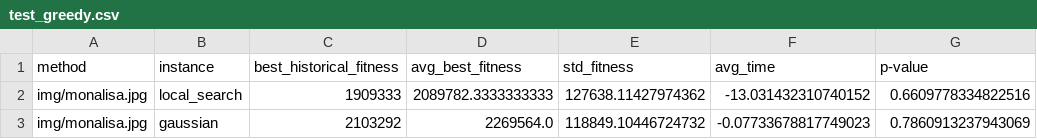
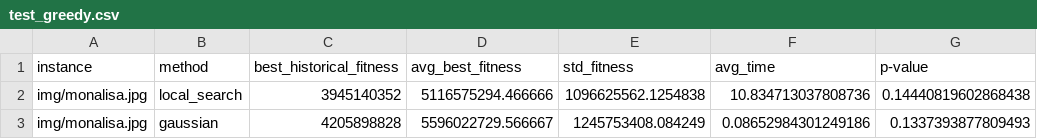
Before and after one commit to AlexisBaladon/Polygonal-Evolutionary-Algorithm, a CSV file: results/reports/test_greedy.csv, drawn as a sheet.

```diff
--- a/results/reports/test_greedy.csv
+++ b/results/reports/test_greedy.csv
@@ -1,3 +1,3 @@
-method,instance,best_historical_fitness,avg_best_fitness,std_fitness,avg_time,p-value
-img/monalisa.jpg,local_search,1909333,2089782.3333333333,127638.11427974362,-13.031432310740152,0.6609778334822516
-img/monalisa.jpg,gaussian,2103292,2269564.0,118849.10446724732,-0.07733678817749023,0.7860913237943069
+instance,method,best_historical_fitness,avg_best_fitness,std_fitness,avg_time,p-value
+img/monalisa.jpg,local_search,3945140352,5116575294.466666,1096625562.1254838,10.834713037808736,0.14440819602868438
+img/monalisa.jpg,gaussian,4205898828,5596022729.566667,1245753408.084249,0.08652984301249186,0.1337393877809493
```
Also changed, not shown: results/best_fitness_execution/test_parametrico.csv, results/greedy.csv, 10 other files.
